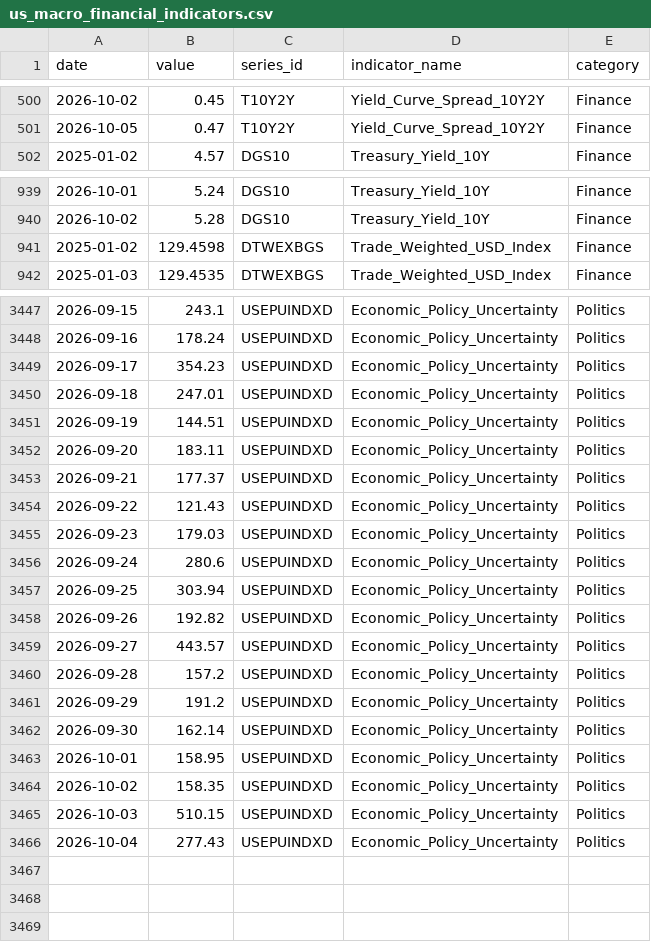
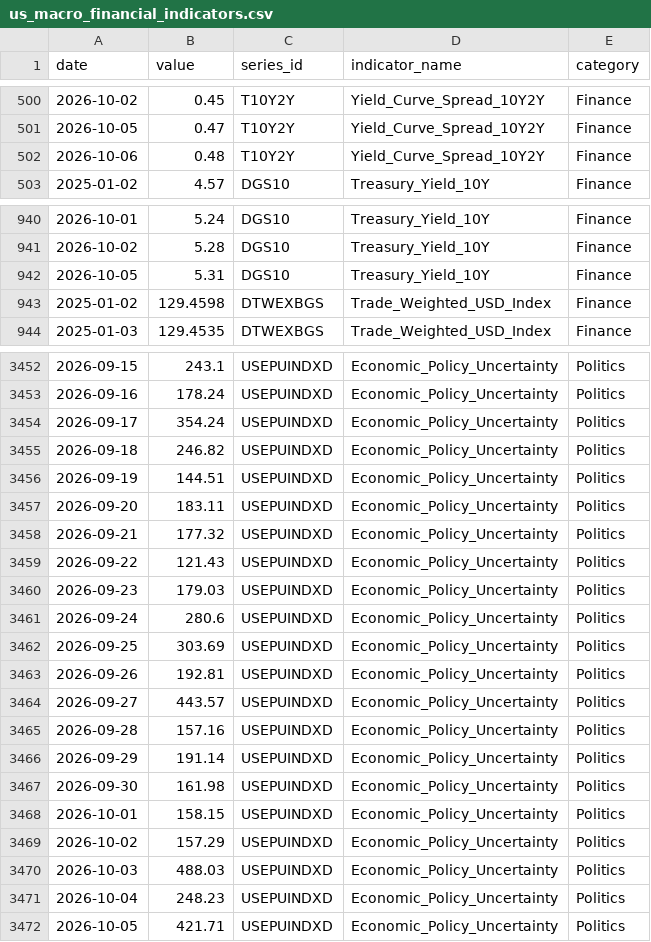
Before and after one commit to heartyhong2002-png/international-analysis, a CSV file: data/us_signals/us_macro_financial_indicators.csv, drawn as a sheet; only a part is shown, gaps mark what is left out; the diff covers the shown part only.

```diff
--- a/data/us_signals/us_macro_financial_indicators.csv
+++ b/data/us_signals/us_macro_financial_indicators.csv
@@ -501,2 +501,3 @@
 2026-10-05,0.47,T10Y2Y,Yield_Curve_Spread_10Y2Y,Finance
+2026-10-06,0.48,T10Y2Y,Yield_Curve_Spread_10Y2Y,Finance
 2025-01-02,4.57,DGS10,Treasury_Yield_10Y,Finance
@@ -940,2 +941,3 @@
 2026-10-02,5.28,DGS10,Treasury_Yield_10Y,Finance
+2026-10-05,5.31,DGS10,Treasury_Yield_10Y,Finance
 2025-01-02,129.4598,DTWEXBGS,Trade_Weighted_USD_Index,Finance
@@ -3448,7 +3453,7 @@
 2026-09-16,178.24,USEPUINDXD,Economic_Policy_Uncertainty,Politics
-2026-09-17,354.23,USEPUINDXD,Economic_Policy_Uncertainty,Politics
-2026-09-18,247.01,USEPUINDXD,Economic_Policy_Uncertainty,Politics
+2026-09-17,354.24,USEPUINDXD,Economic_Policy_Uncertainty,Politics
+2026-09-18,246.82,USEPUINDXD,Economic_Policy_Uncertainty,Politics
 2026-09-19,144.51,USEPUINDXD,Economic_Policy_Uncertainty,Politics
 2026-09-20,183.11,USEPUINDXD,Economic_Policy_Uncertainty,Politics
-2026-09-21,177.37,USEPUINDXD,Economic_Policy_Uncertainty,Politics
+2026-09-21,177.32,USEPUINDXD,Economic_Policy_Uncertainty,Politics
 2026-09-22,121.43,USEPUINDXD,Economic_Policy_Uncertainty,Politics
@@ -3456,11 +3461,12 @@
 2026-09-24,280.6,USEPUINDXD,Economic_Policy_Uncertainty,Politics
-2026-09-25,303.94,USEPUINDXD,Economic_Policy_Uncertainty,Politics
-2026-09-26,192.82,USEPUINDXD,Economic_Policy_Uncertainty,Politics
+2026-09-25,303.69,USEPUINDXD,Economic_Policy_Uncertainty,Politics
+2026-09-26,192.81,USEPUINDXD,Economic_Policy_Uncertainty,Politics
 2026-09-27,443.57,USEPUINDXD,Economic_Policy_Uncertainty,Politics
-2026-09-28,157.2,USEPUINDXD,Economic_Policy_Uncertainty,Politics
-2026-09-29,191.2,USEPUINDXD,Economic_Policy_Uncertainty,Politics
-2026-09-30,162.14,USEPUINDXD,Economic_Policy_Uncertainty,Politics
-2026-10-01,158.95,USEPUINDXD,Economic_Policy_Uncertainty,Politics
-2026-10-02,158.35,USEPUINDXD,Economic_Policy_Uncertainty,Politics
-2026-10-03,510.15,USEPUINDXD,Economic_Policy_Uncertainty,Politics
-2026-10-04,277.43,USEPUINDXD,Economic_Policy_Uncertainty,Politics
+2026-09-28,157.16,USEPUINDXD,Economic_Policy_Uncertainty,Politics
+2026-09-29,191.14,USEPUINDXD,Economic_Policy_Uncertainty,Politics
+2026-09-30,161.98,USEPUINDXD,Economic_Policy_Uncertainty,Politics
+2026-10-01,158.15,USEPUINDXD,Economic_Policy_Uncertainty,Politics
+2026-10-02,157.29,USEPUINDXD,Economic_Policy_Uncertainty,Politics
+2026-10-03,488.03,USEPUINDXD,Economic_Policy_Uncertainty,Politics
+2026-10-04,248.23,USEPUINDXD,Economic_Policy_Uncertainty,Politics
+2026-10-05,421.71,USEPUINDXD,Economic_Policy_Uncertainty,Politics
```
Also changed, not shown: 3 added rows and 2 edited cells elsewhere in this file, data/us_signals/us_diplomatic_statements.csv, 1 other file.
